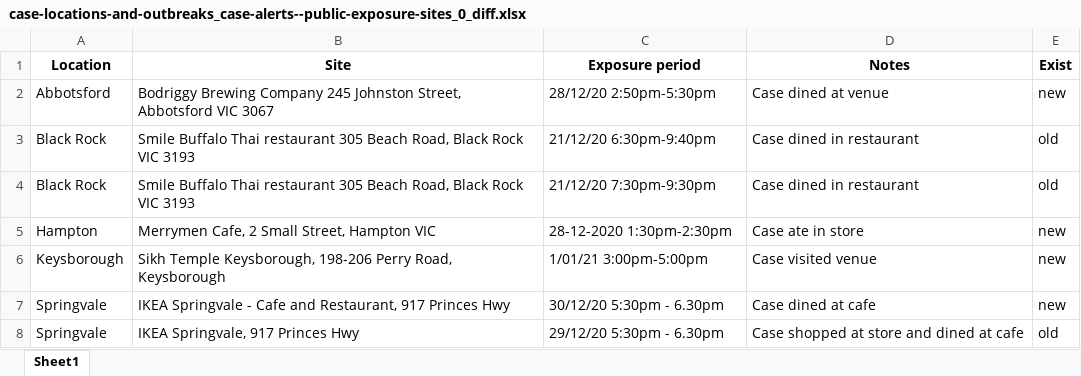
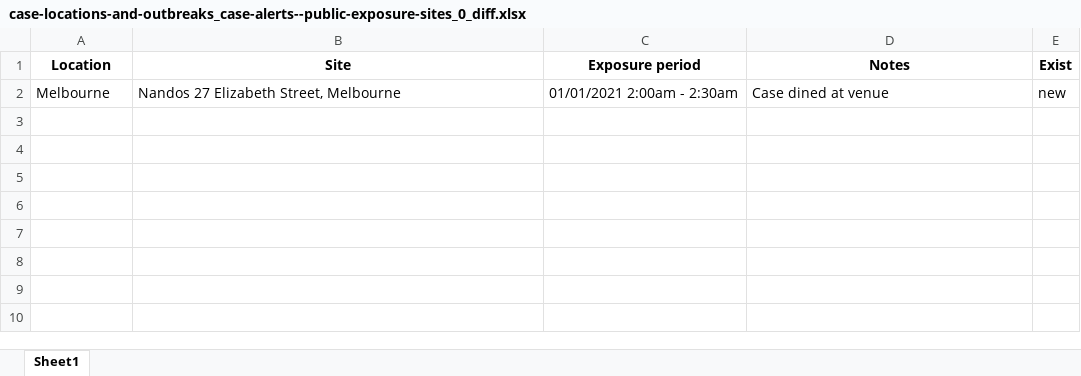
Before and after one commit to Mike-Honey/covid-19-vic-au, an Excel workbook: case-locations-and-outbreaks_case-alerts--public-exposure-sites_0_diff.xlsx, sheet Sheet1, drawn as a sheet; values as stored, in another font and other column widths than the file's, no borders; the diff names each change by its address in the sheet, - before the commit and + after, or states it on an @@ line.

```diff
--- a/case-locations-and-outbreaks_case-alerts--public-exposure-sites_0_diff.xlsx (sheet Sheet1)
+++ b/case-locations-and-outbreaks_case-alerts--public-exposure-sites_0_diff.xlsx (sheet Sheet1)
-A2 (Location): Abbotsford
+A2 (Location): Melbourne
-B2 (Site): Bodriggy Brewing Company 245 Johnston Street, Abbotsford VIC 3067
+B2 (Site): Nandos 27 Elizabeth Street, Melbourne
-C2 (Exposure period): 28/12/20 2:50pm-5:30pm
+C2 (Exposure period): 01/01/2021 2:00am - 2:30am
-row 3: Black Rock | Smile Buffalo Thai restaurant 305 Beach Road, Black Rock VIC 3193 | 21/12/20 6:30pm-9:40pm | Case dined in restaurant | old
-row 4: Black Rock | Smile Buffalo Thai restaurant 305 Beach Road, Black Rock VIC 3193 | 21/12/20 7:30pm-9:30pm | Case dined in restaurant | old
-row 5: Hampton | Merrymen Cafe, 2 Small Street, Hampton VIC | 28-12-2020 1:30pm-2:30pm | Case ate in store | new
-row 6: Keysborough | Sikh Temple Keysborough, 198-206 Perry Road, Keysborough | 1/01/21 3:00pm-5:00pm | Case visited venue | new
-row 7: Springvale | IKEA Springvale - Cafe and Restaurant, 917 Princes Hwy | 30/12/20 5:30pm - 6.30pm | Case dined at cafe | new
-row 8: Springvale | IKEA Springvale, 917 Princes Hwy | 29/12/20 5:30pm - 6.30pm | Case shopped at store and dined at cafe | old
```
Also changed, not shown: case-locations-and-outbreaks_case-alerts--public-exposure-sites_0.xlsx, case-locations-and-outbreaks_case-alerts--public-exposure-sites_1.xlsx, 3 other files.
